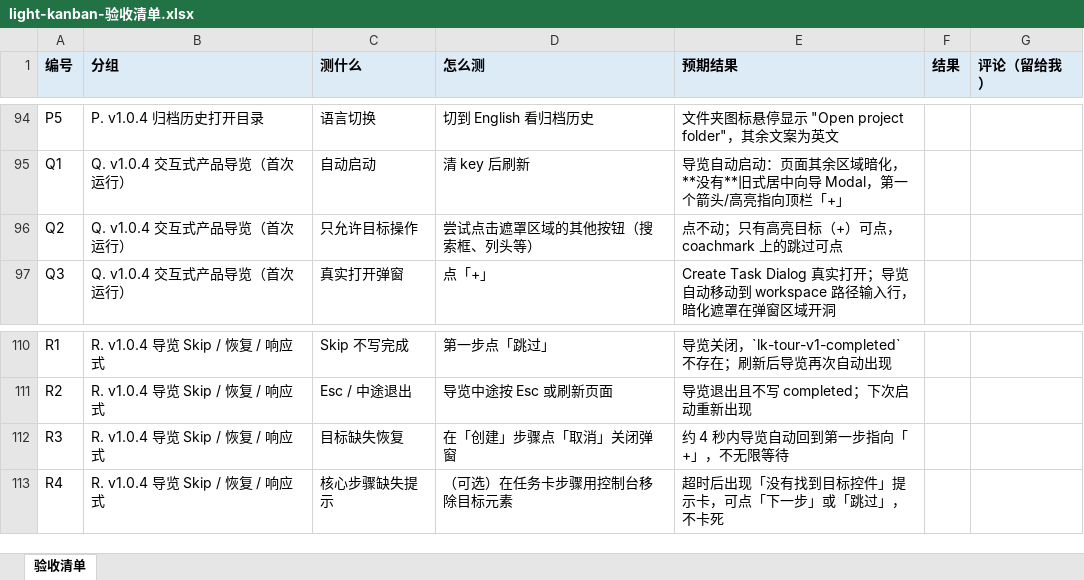
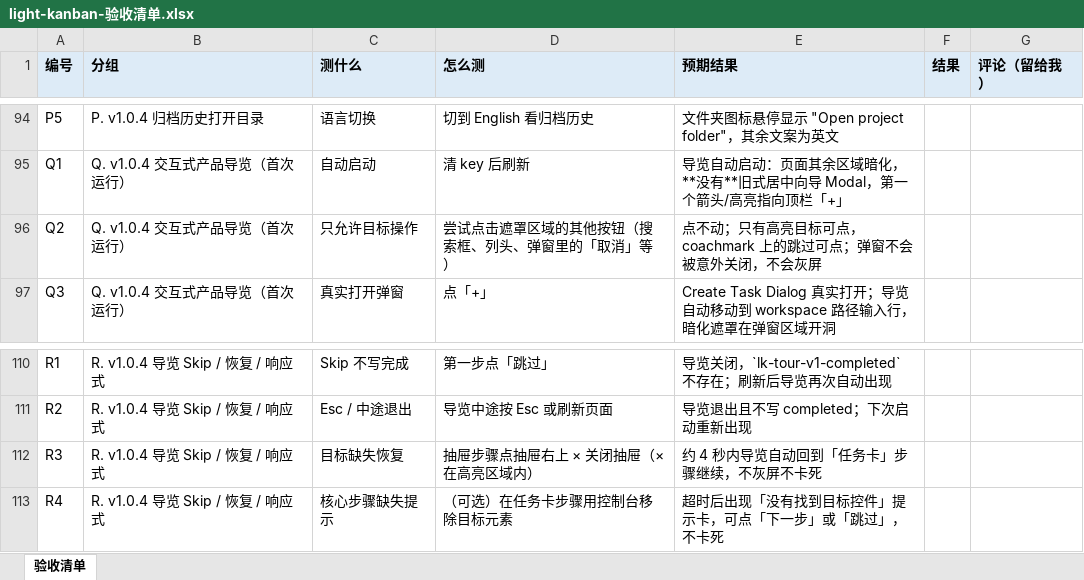
Before and after one commit to LightDevCoder/light-kanban, an Excel workbook: docs/light-kanban-验收清单.xlsx, sheet 验收清单, drawn as a sheet; only a part is shown, gaps mark what is left out; values as stored, in another font and other column widths than the file's, no borders; the diff names each change by its address in the sheet, - before the commit and + after, or states it on an @@ line.

```diff
--- a/docs/light-kanban-验收清单.xlsx (sheet 验收清单)
+++ b/docs/light-kanban-验收清单.xlsx (sheet 验收清单)
-D96 (怎么测): 尝试点击遮罩区域的其他按钮（搜索框、列头等）
+D96 (怎么测): 尝试点击遮罩区域的其他按钮（搜索框、列头、弹窗里的「取消」等）
-E96 (预期结果): 点不动；只有高亮目标（+）可点，coachmark 上的跳过可点
+E96 (预期结果): 点不动；只有高亮目标可点，coachmark 上的跳过可点；弹窗不会被意外关闭，不会灰屏
-D112 (怎么测): 在「创建」步骤点「取消」关闭弹窗
+D112 (怎么测): 抽屉步骤点抽屉右上 × 关闭抽屉（× 在高亮区域内）
-E112 (预期结果): 约 4 秒内导览自动回到第一步指向「+」，不无限等待
+E112 (预期结果): 约 4 秒内导览自动回到「任务卡」步骤继续，不灰屏不卡死
```
Also changed, not shown: 8 other files.
